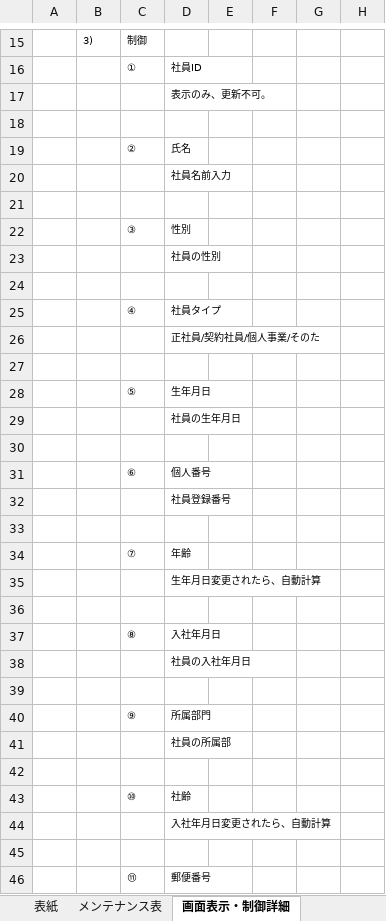
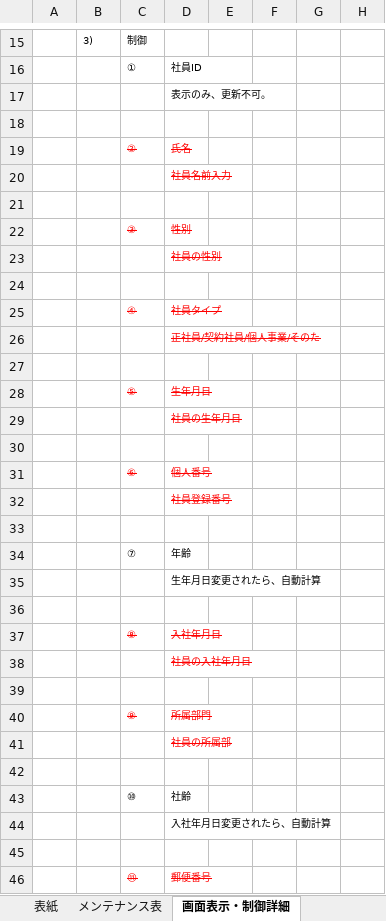
Before and after one commit to softtechSoft/ems, an Excel workbook: DOC/詳細設計書/詳細設計_EMS_社員情報変更.xlsx, sheet 画面表示・制御詳細, drawn as a sheet; only a part is shown, gaps mark what is left out; values as stored, in another font and other column widths than the file's, no borders; charts and pictures not drawn; the diff covers the shown part only; the diff names each change by its address in the sheet, - before the commit and + after, or states it on an @@ line.

```diff
--- a/DOC/詳細設計書/詳細設計_EMS_社員情報変更.xlsx (sheet 画面表示・制御詳細)
+++ b/DOC/詳細設計書/詳細設計_EMS_社員情報変更.xlsx (sheet 画面表示・制御詳細)
@@ C19:D19 strikethrough: off → on, text colour: black → #FF0000 @@
@@ D20 strikethrough: off → on, text colour: black → #FF0000 @@
@@ C22:D22 strikethrough: off → on, text colour: black → #FF0000 @@
@@ D23 strikethrough: off → on, text colour: black → #FF0000 @@
@@ C25:D25 strikethrough: off → on, text colour: black → #FF0000 @@
@@ D26 strikethrough: off → on, text colour: black → #FF0000 @@
@@ C28:D28 strikethrough: off → on, text colour: black → #FF0000 @@
@@ D29 strikethrough: off → on, text colour: black → #FF0000 @@
@@ C31:D31 strikethrough: off → on, text colour: black → #FF0000 @@
@@ D32 strikethrough: off → on, text colour: black → #FF0000 @@
@@ C37:D37 strikethrough: off → on, text colour: black → #FF0000 @@
@@ D38 strikethrough: off → on, text colour: black → #FF0000 @@
@@ C40:D40 strikethrough: off → on, text colour: black → #FF0000 @@
@@ D41 strikethrough: off → on, text colour: black → #FF0000 @@
@@ C46:D46 strikethrough: off → on, text colour: black → #FF0000 @@
```
Also changed, not shown: cell formats elsewhere in this sheet, sheet 処理詳細-コントロール層, charts or pictures, 1 other file.
